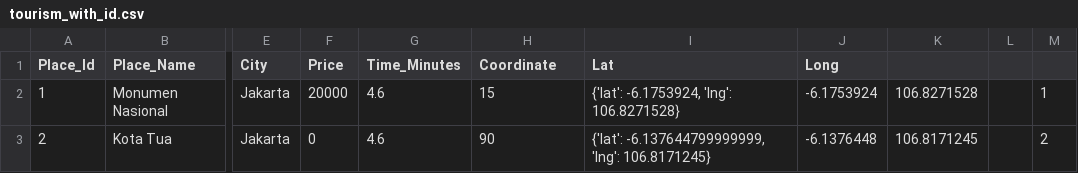
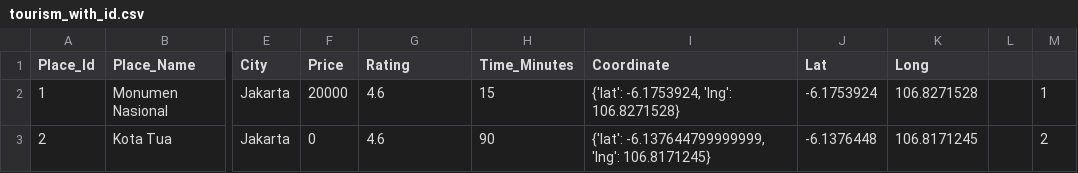
Before and after one commit to Faridghozali/RekomendasiPariwisata, a CSV file: tourism_with_id.csv, drawn as a sheet; only a part is shown, gaps mark what is left out; the diff names each change by its address in the sheet, - before the commit and + after, or states it on an @@ line.

Commit message:
Update tourism_with_id.csv

```diff
--- a/tourism_with_id.csv
+++ b/tourism_with_id.csv
-G1: Time_Minutes
+G1: Rating
-H1: Coordinate
+H1: Time_Minutes
-I1: Lat
+I1: Coordinate
-J1: Long
+J1: Lat
-K1: (empty)
+K1: Long
```
